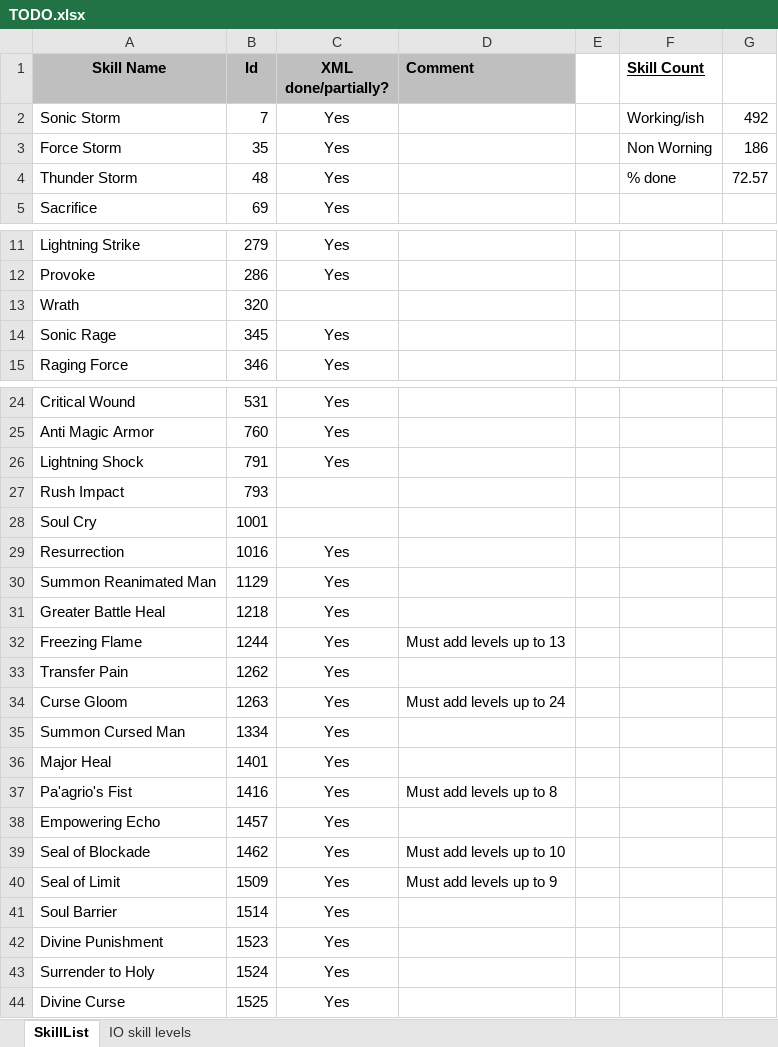
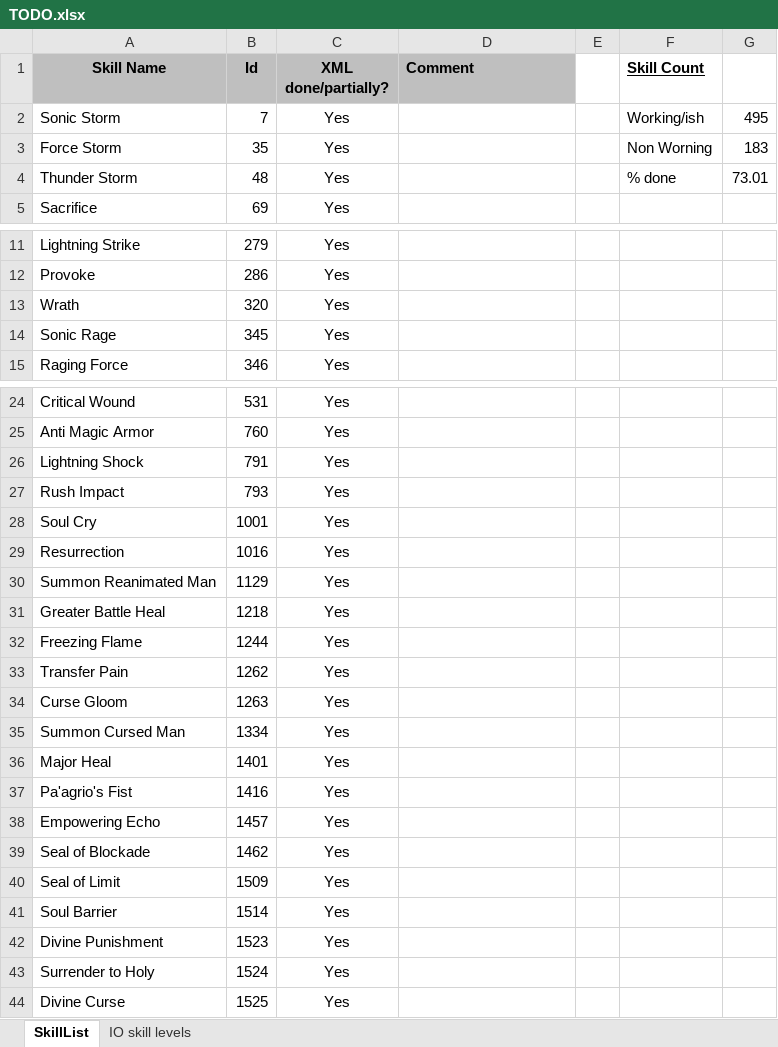
Before and after one commit to Enryu99/L2jMobius-01-11, an Excel workbook: trunk/dist/game/data/stats/skills/TODO.xlsx, sheet SkillList, drawn as a sheet; only a part is shown, gaps mark what is left out; values as stored, in another font and other column widths than the file's, no borders; the diff names each change by its address in the sheet, - before the commit and + after, or states it on an @@ line.

Commit message:
Some skill fixes. Contributed by blackdevil.

```diff
--- a/trunk/dist/game/data/stats/skills/TODO.xlsx (sheet SkillList)
+++ b/trunk/dist/game/data/stats/skills/TODO.xlsx (sheet SkillList)
-G2: 492
+G2: 495
-G3: 186
+G3: 183
-G4: 72.57
+G4: 73.01
-C13 (XML done/partially?): (empty)
+C13 (XML done/partially?): Yes
-C27:C28 (XML done/partially?): (empty)
+C27:C28 (XML done/partially?): Yes
-D32 (Comment): Must add levels up to 13
+D32 (Comment): (empty)
-D34 (Comment): Must add levels up to 24
+D34 (Comment): (empty)
-D37 (Comment): Must add levels up to 8
+D37 (Comment): (empty)
-D39 (Comment): Must add levels up to 10
+D39 (Comment): (empty)
-D40 (Comment): Must add levels up to 9
+D40 (Comment): (empty)
```
Also changed, not shown: 6 other files.
